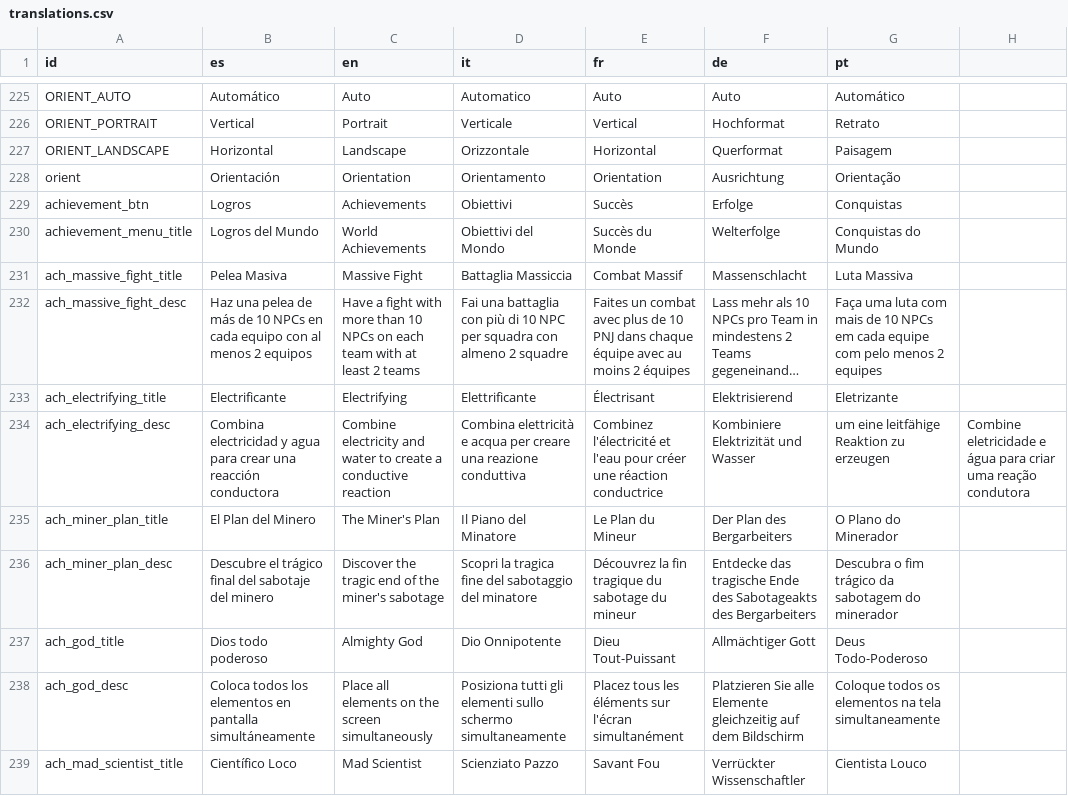
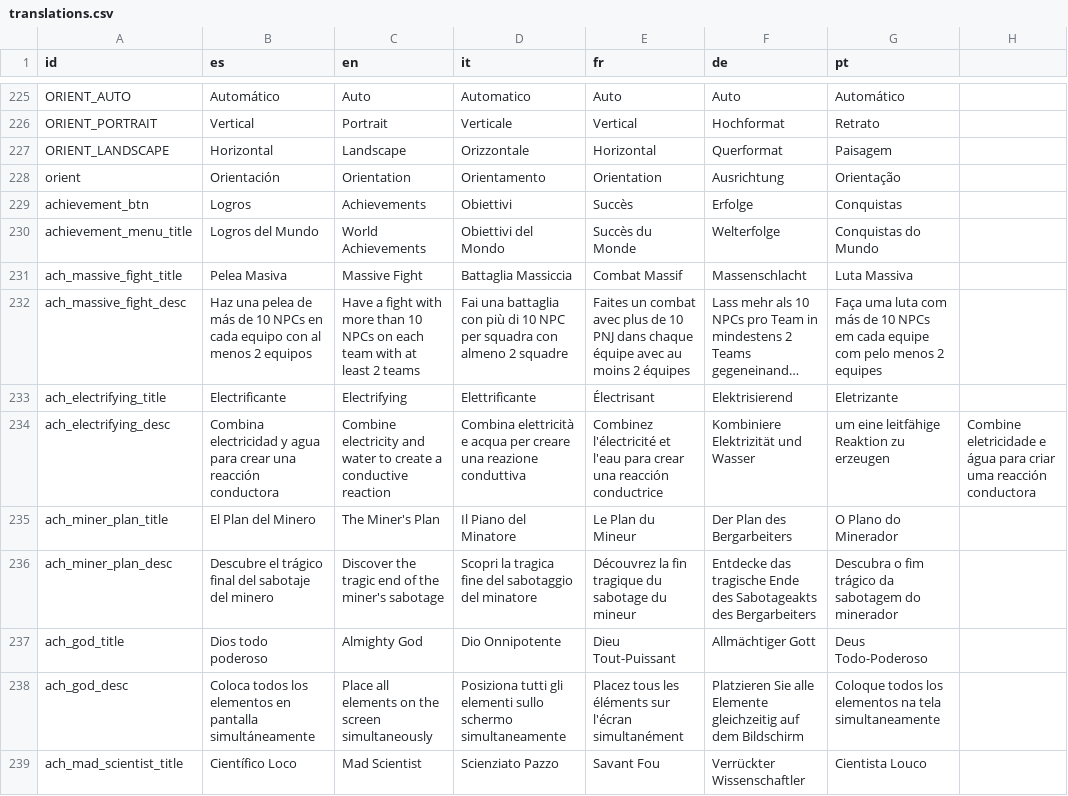
Before and after one commit to OmarSaez/Sandbox-game, a CSV file: sandbox/translations.csv, drawn as a sheet; only a part is shown, gaps mark what is left out; long unchanged cells end in …; the diff covers the shown part only; the diff names each change by its address in the sheet, - before the commit and + after, or states it on an @@ line.

```diff
--- a/sandbox/translations.csv
+++ b/sandbox/translations.csv
-G232 (pt): …luta com mais de 10…
+G232 (pt): …luta com más de 10…
-E234 (fr): …et l'eau pour créer une réaction conductrice
+E234 (fr): …et l'eau para crear una reacción conductrice
-H234: …criar uma reação condutora
+H234: …criar uma reacción conductora
-G238 (pt): Coloque todos os elementos na…
+G238 (pt): Coloque todos los elementos na…
```
Also changed, not shown: 2 added rows and 20 edited cells elsewhere in this file, 7 other files.
